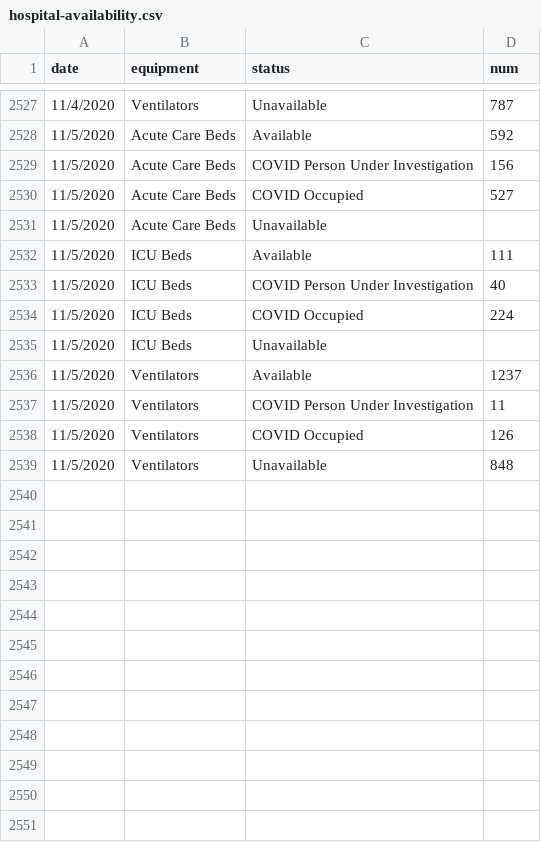
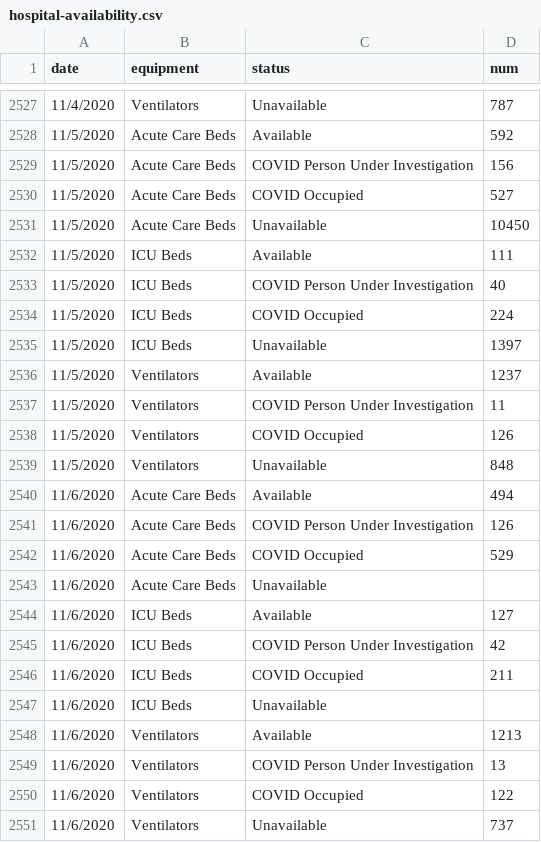
Before and after one commit to CityOfLosAngeles/covid19-indicators, a CSV file: data/hospital-availability.csv, drawn as a sheet; only a part is shown, gaps mark what is left out.

Commit message:
Update data

```diff
--- a/data/hospital-availability.csv
+++ b/data/hospital-availability.csv
@@ -2530,3 +2530,3 @@ date,equipment,status,num
 11/5/2020,Acute Care Beds,COVID Occupied,527
-11/5/2020,Acute Care Beds,Unavailable,
+11/5/2020,Acute Care Beds,Unavailable,10450
 11/5/2020,ICU Beds,Available,111
@@ -2534,3 +2534,3 @@ date,equipment,status,num
 11/5/2020,ICU Beds,COVID Occupied,224
-11/5/2020,ICU Beds,Unavailable,
+11/5/2020,ICU Beds,Unavailable,1397
 11/5/2020,Ventilators,Available,1237
@@ -2539 +2539,13 @@ date,equipment,status,num
 11/5/2020,Ventilators,Unavailable,848
+11/6/2020,Acute Care Beds,Available,494
+11/6/2020,Acute Care Beds,COVID Person Under Investigation,126
+11/6/2020,Acute Care Beds,COVID Occupied,529
+11/6/2020,Acute Care Beds,Unavailable,
+11/6/2020,ICU Beds,Available,127
+11/6/2020,ICU Beds,COVID Person Under Investigation,42
+11/6/2020,ICU Beds,COVID Occupied,211
+11/6/2020,ICU Beds,Unavailable,
+11/6/2020,Ventilators,Available,1213
+11/6/2020,Ventilators,COVID Person Under Investigation,13
+11/6/2020,Ventilators,COVID Occupied,122
+11/6/2020,Ventilators,Unavailable,737
```
